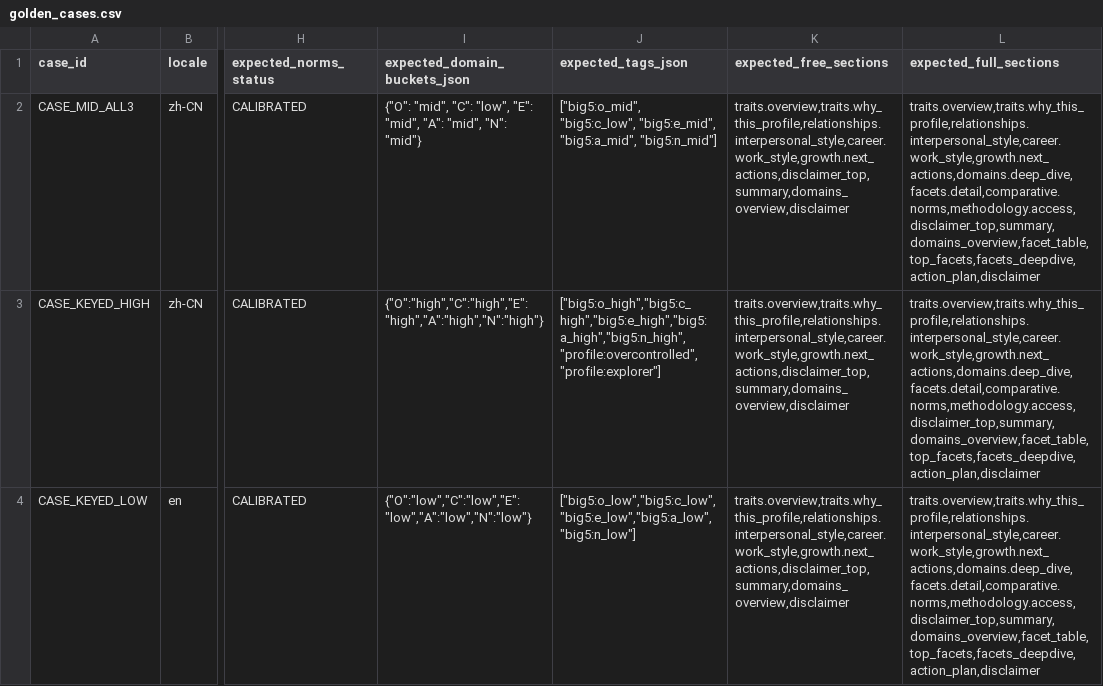
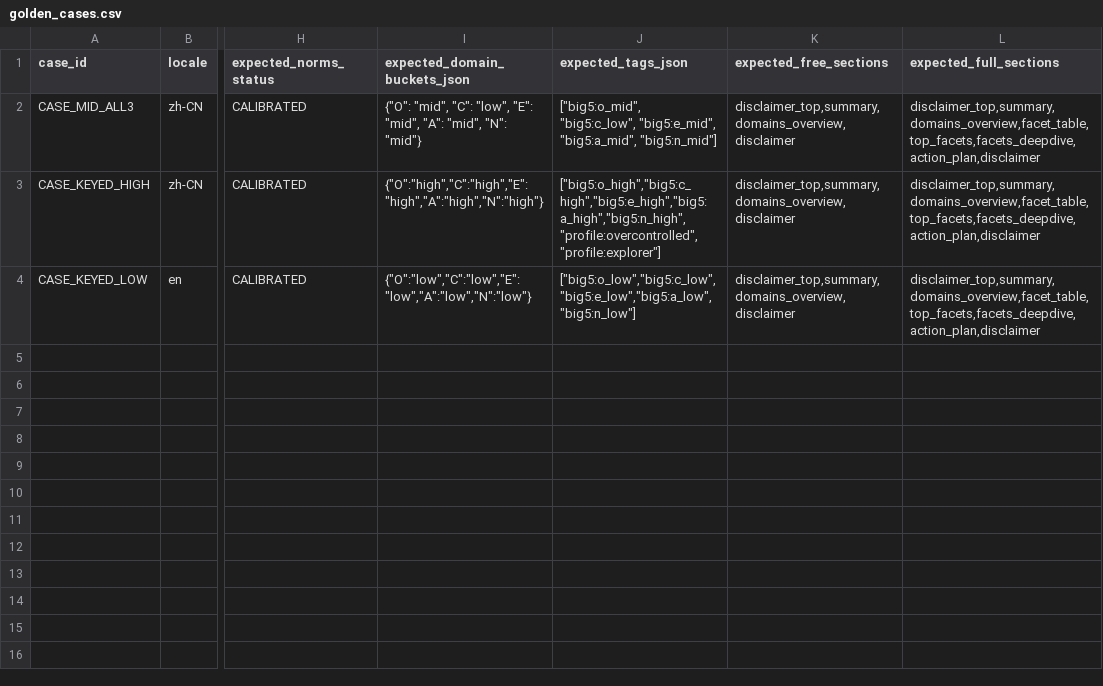
Before and after one commit to fermatmind/fap-api, a CSV file: backend/content_packs/BIG5_OCEAN/v1/raw/golden_cases.csv, drawn as a sheet; only a part is shown, gaps mark what is left out; the diff names each change by its address in the sheet, - before the commit and + after, or states it on an @@ line.

```diff
--- a/backend/content_packs/BIG5_OCEAN/v1/raw/golden_cases.csv
+++ b/backend/content_packs/BIG5_OCEAN/v1/raw/golden_cases.csv
-K2:K4 (expected_free_sections): traits.overview,traits.why_this_profile,relationships.interpersonal_style,career.work_style,growth.next_actions,disclaimer_top,summary,domains_overview,disclaimer
+K2:K4 (expected_free_sections): disclaimer_top,summary,domains_overview,disclaimer
-L2:L4 (expected_full_sections): traits.overview,traits.why_this_profile,relationships.interpersonal_style,career.work_style,growth.next_actions,domains.deep_dive,facets.detail,comparative.norms,methodology.access,disclaimer_top,summary,domains_overview,facet_table,top_facets,facets_deepdive,action_plan,disclaimer
+L2:L4 (expected_full_sections): disclaimer_top,summary,domains_overview,facet_table,top_facets,facets_deepdive,action_plan,disclaimer
```
Also changed, not shown: 24 other files.
